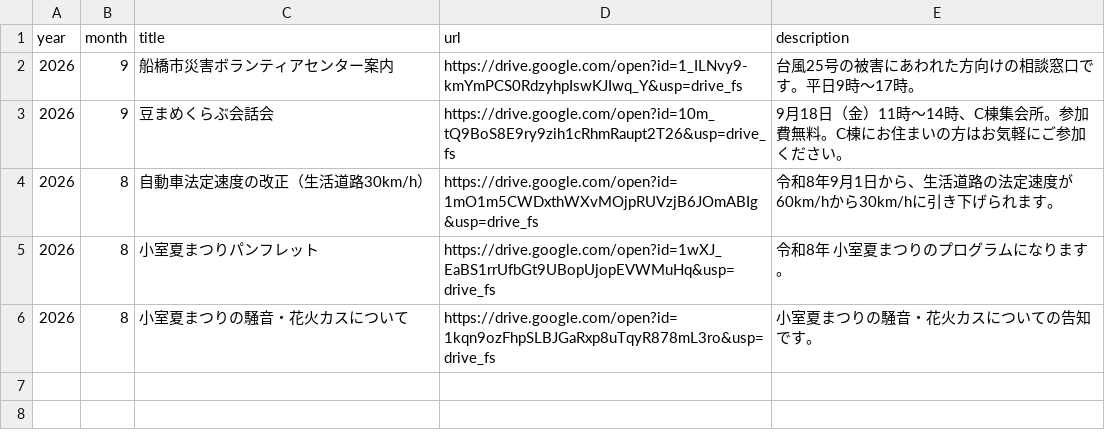
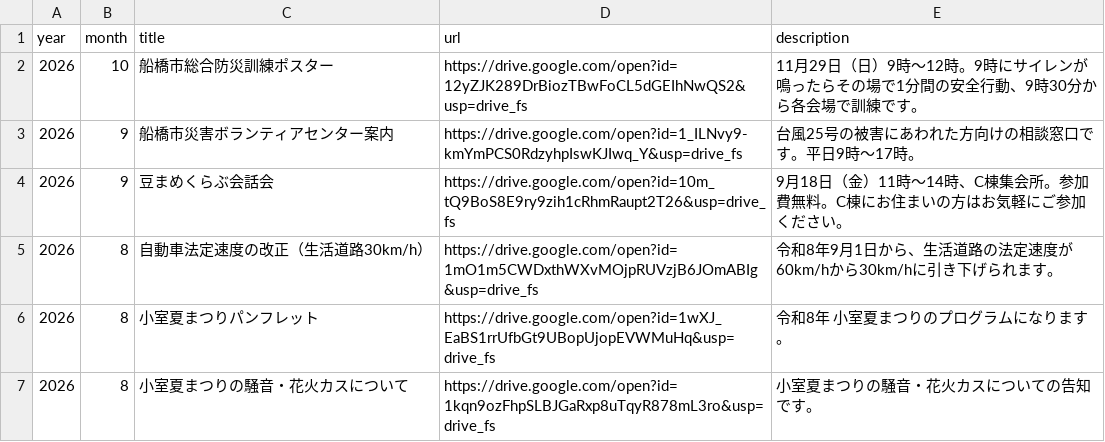
Before and after one commit to jichikai-kmr-hl/jichikai-kmr-hl.github.io, a CSV file: data/handouts.csv, drawn as a sheet.

```diff
--- a/data/handouts.csv
+++ b/data/handouts.csv
@@ -1,2 +1,3 @@
 year,month,title,url,description
+2026,10,船橋市総合防災訓練ポスター,https://drive.google.com/open?id=12yZJK289DrBiozTBwFoCL5dGEIhNwQS2&usp=drive_fs,11月29日（日）9時〜12時。9時にサイレンが鳴ったらその場で1分間の安全行動、9時30分から各会場で訓練です。
 2026,9,船橋市災害ボランティアセンター案内,https://drive.google.com/open?id=1_ILNvy9-kmYmPCS0RdzyhpIswKJIwq_Y&usp=drive_fs,台風25号の被害にあわれた方向けの相談窓口です。平日9時〜17時。
```
Also changed, not shown: data/news.csv, 1 other file.
